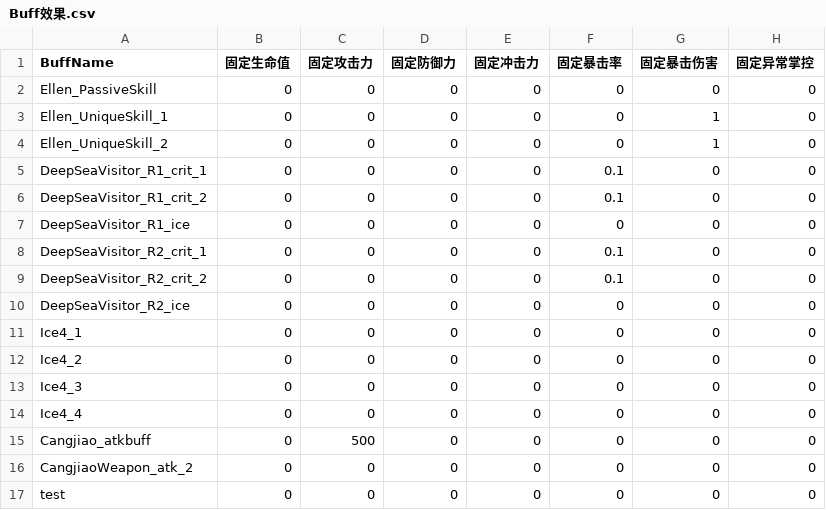
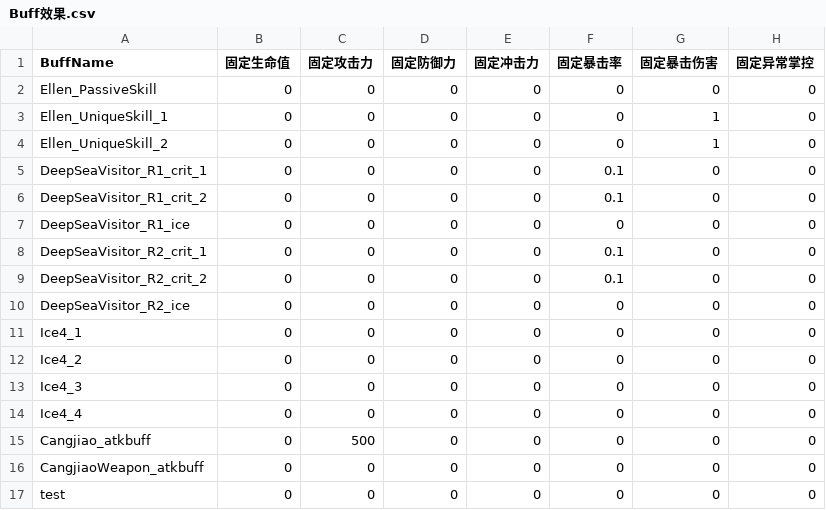
Before and after one commit to h1531095/ZSim, a CSV file: data/Buff效果.csv, drawn as a sheet; only a part is shown; the diff names each change by its address in the sheet, - before the commit and + after, or states it on an @@ line.

```diff
--- a/data/Buff效果.csv
+++ b/data/Buff效果.csv
-A16 (BuffName): CangjiaoWeapon_atk_2
+A16 (BuffName): CangjiaoWeapon_atkbuff
```
Also changed, not shown: 8 other files.
